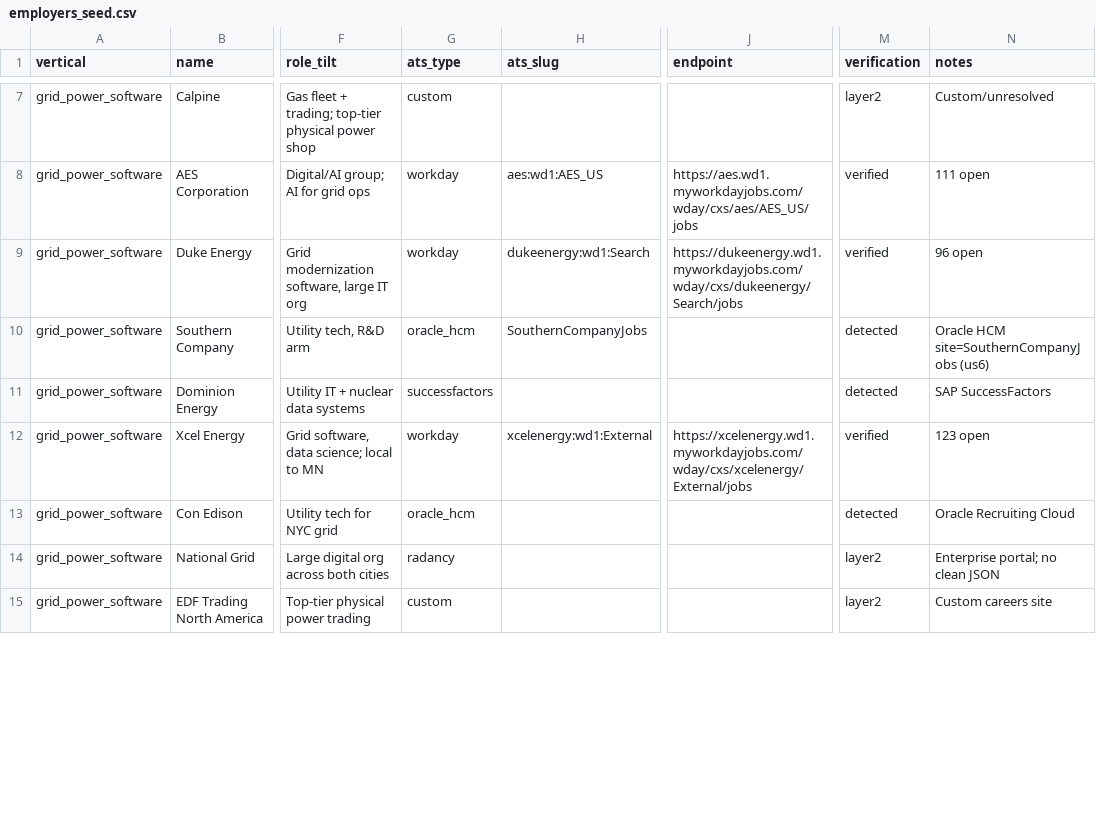
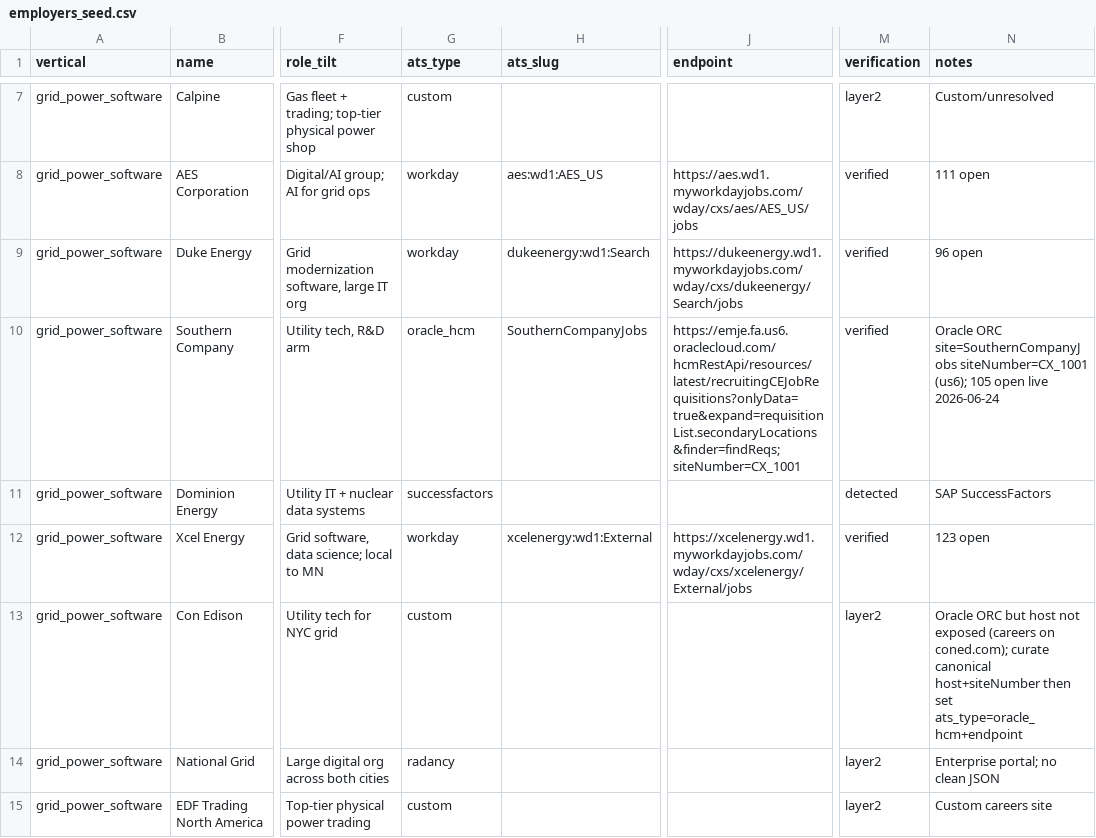
Before and after one commit to haydenham/vertical-job-digest, a CSV file: data/seed/employers_seed.csv, drawn as a sheet; only a part is shown, gaps mark what is left out; the diff covers the shown part only; the diff names each change by its address in the sheet, - before the commit and + after, or states it on an @@ line.

```diff
--- a/data/seed/employers_seed.csv
+++ b/data/seed/employers_seed.csv
-J10 (endpoint): (empty)
+J10 (endpoint): https://emje.fa.us6.oraclecloud.com/hcmRestApi/resources/latest/recruitingCEJobRequisitions?onlyData=true&expand=requisitionList.secondaryLocations&finder=findReqs;siteNumber=CX_1001
-M10 (verification): detected
+M10 (verification): verified
-N10 (notes): Oracle HCM site=SouthernCompanyJobs (us6)
+N10 (notes): Oracle ORC site=SouthernCompanyJobs siteNumber=CX_1001 (us6); 105 open live 2026-06-24
-G13 (ats_type): oracle_hcm
+G13 (ats_type): custom
-M13 (verification): detected
+M13 (verification): layer2
-N13 (notes): Oracle Recruiting Cloud
+N13 (notes): Oracle ORC but host not exposed (careers on coned.com); curate canonical host+siteNumber then set ats_type=oracle_hcm+endpoint
```
Also changed, not shown: 6 edited cells elsewhere in this file, 23 other files.
